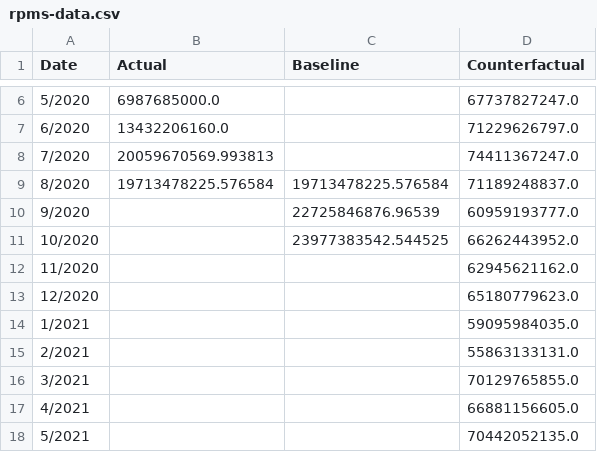
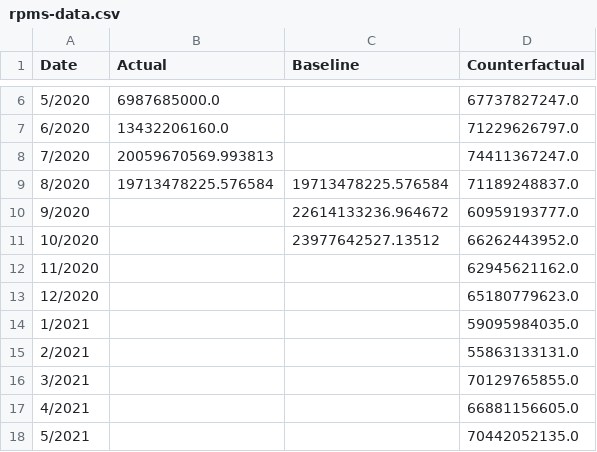
Before and after one commit to Andres-Carranza/Andres-Carranza.github.io, a CSV file: scripts/scrapers/rpms_scraper/rpms-data.csv, drawn as a sheet; only a part is shown, gaps mark what is left out.

```diff
--- a/scripts/scrapers/rpms_scraper/rpms-data.csv
+++ b/scripts/scrapers/rpms_scraper/rpms-data.csv
@@ -9,4 +9,4 @@ Date,Actual,Baseline,Counterfactual
 8/2020,19713478225.576584,19713478225.576584,71189248837.0
-9/2020,,22725846876.96539,60959193777.0
-10/2020,,23977383542.544525,66262443952.0
+9/2020,,22614133236.964672,60959193777.0
+10/2020,,23977642527.13512,66262443952.0
 11/2020,,,62945621162.0
```
Also changed, not shown: scripts/scrapers/covid_scraper/covid-data.csv, scripts/scrapers/covid_scraper/covid-projections.csv, 3 other files.
